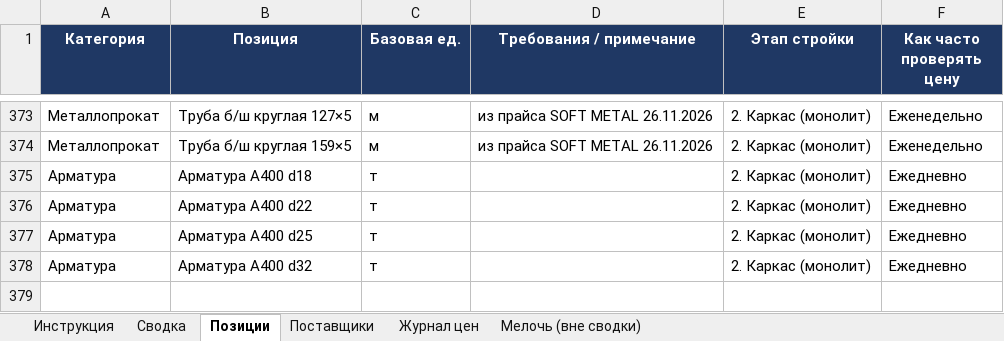
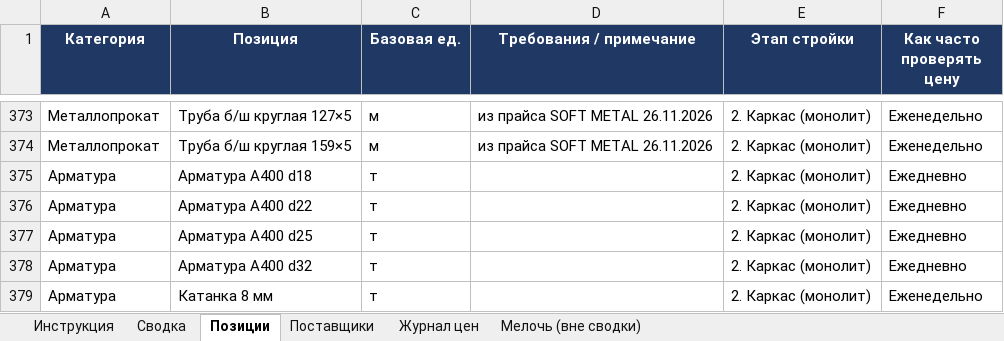
Before and after one commit to Semeev/test_seccondbrain, an Excel workbook: vault/thoughts/projects/golden-hills/Мониторинг_цен_Ташкент.xlsx, sheet Позиции, drawn as a sheet; only a part is shown, gaps mark what is left out; values as stored, in another font and other column widths than the file's, no borders; the diff names each change by its address in the sheet, - before the commit and + after, or states it on an @@ line.

```diff
--- a/vault/thoughts/projects/golden-hills/Мониторинг_цен_Ташкент.xlsx (sheet Позиции)
+++ b/vault/thoughts/projects/golden-hills/Мониторинг_цен_Ташкент.xlsx (sheet Позиции)
+row 379: Арматура | Катанка 8 мм | т |  | 2. Каркас (монолит) | Еженедельно
```
Also changed, not shown: sheet Журнал цен, sheet Сводка, sheet Поставщики, hidden cells, 3 other files.
